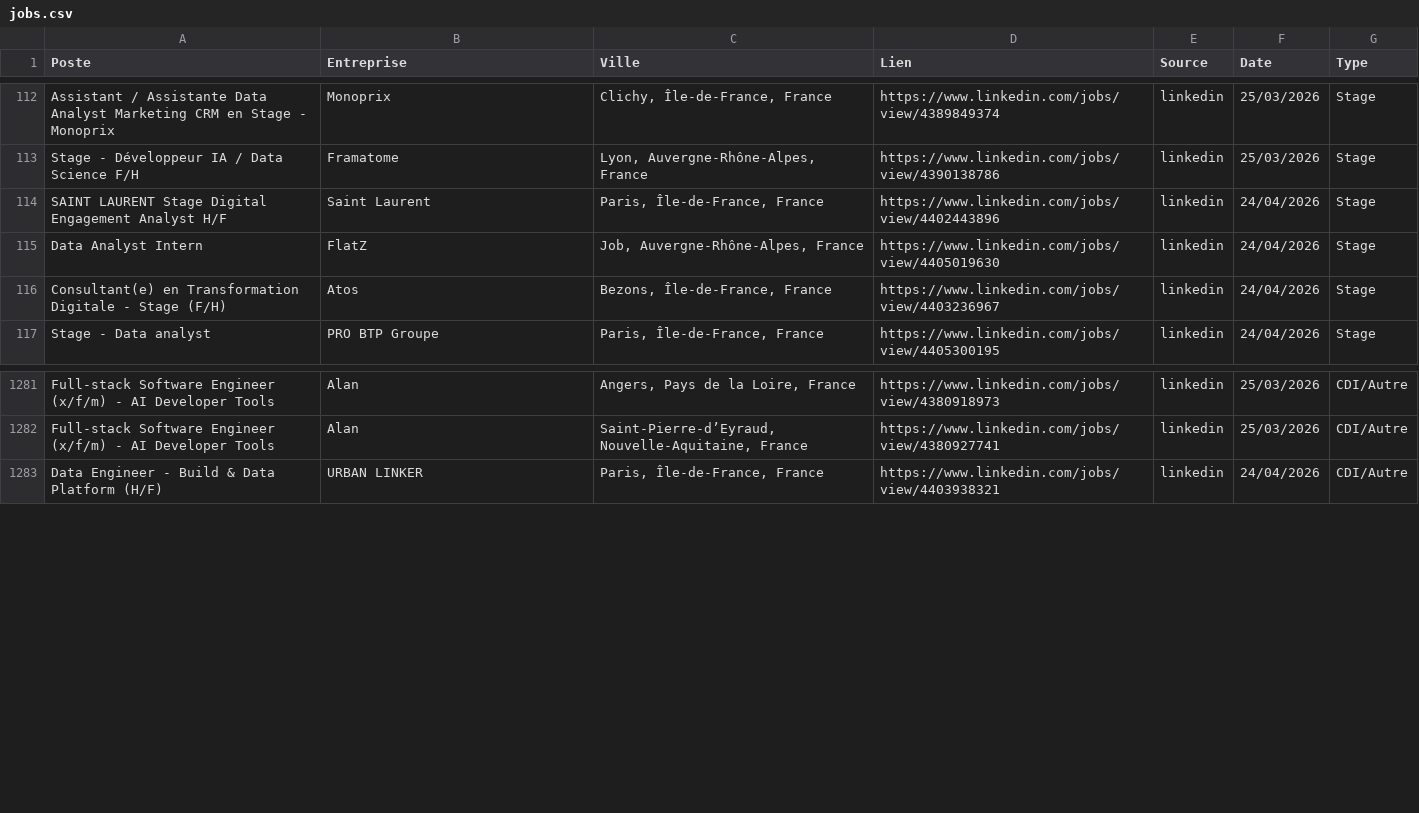
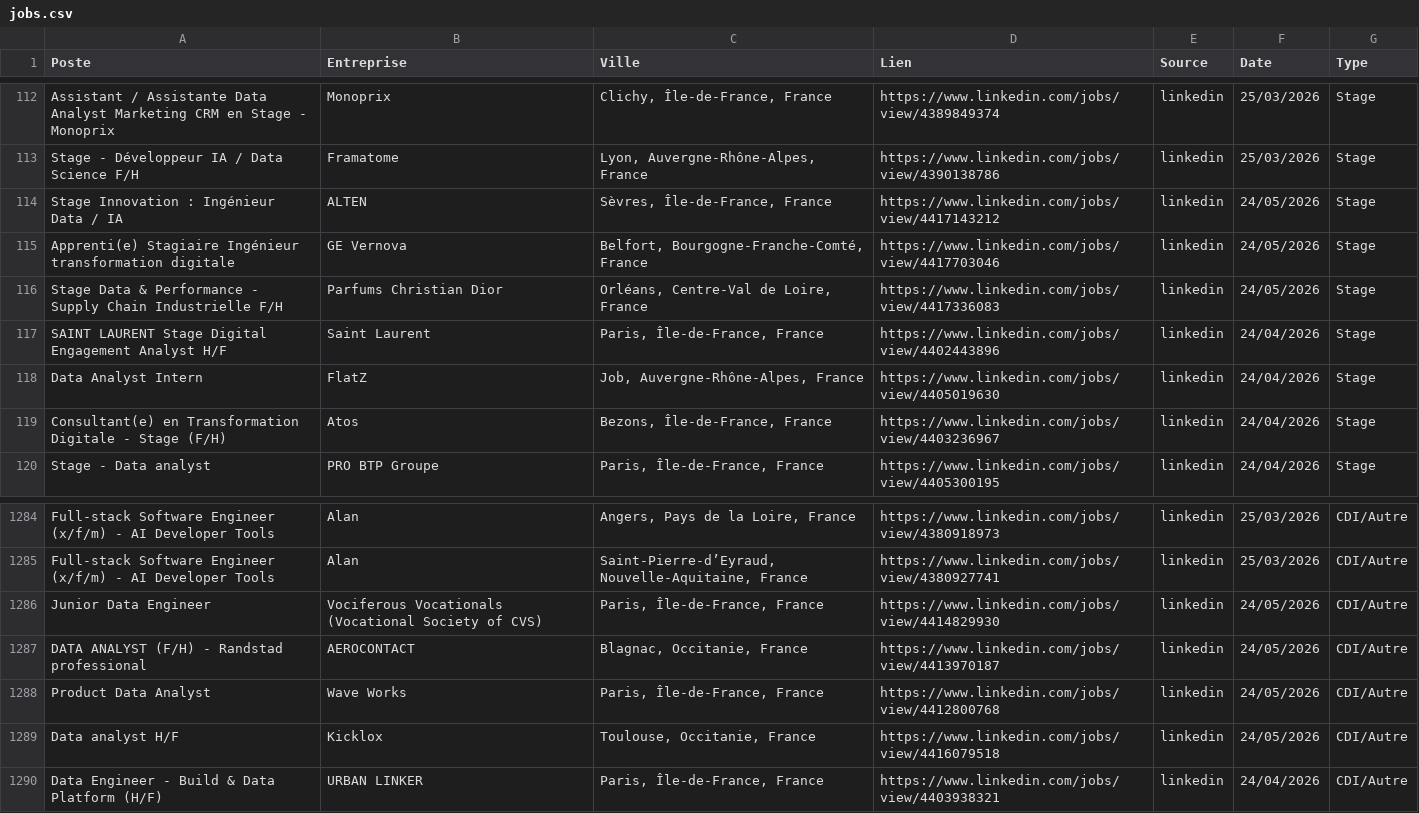
Before and after one commit to sebaarayacastro1/job-hub-france, a CSV file: data/jobs.csv, drawn as a sheet; only a part is shown, gaps mark what is left out.

Commit message:
Auto-update & Heartbeat: 24-05-2026 07:47

```diff
--- a/data/jobs.csv
+++ b/data/jobs.csv
@@ -113,2 +113,5 @@ Assistant / Assistante Data Analyst Marketing CRM en Stage - Monoprix,Monoprix,"
 Stage - Développeur IA / Data Science F/H,Framatome,"Lyon, Auvergne-Rhône-Alpes, France",https://www.linkedin.com/jobs/view/4390138786,linkedin,25/03/2026,Stage
+Stage Innovation : Ingénieur Data / IA,ALTEN,"Sèvres, Île-de-France, France",https://www.linkedin.com/jobs/view/4417143212,linkedin,24/05/2026,Stage
+Apprenti(e) Stagiaire Ingénieur transformation digitale,GE Vernova,"Belfort, Bourgogne-Franche-Comté, France",https://www.linkedin.com/jobs/view/4417703046,linkedin,24/05/2026,Stage
+Stage Data & Performance - Supply Chain Industrielle F/H,Parfums Christian Dior,"Orléans, Centre-Val de Loire, France",https://www.linkedin.com/jobs/view/4417336083,linkedin,24/05/2026,Stage
 SAINT LAURENT Stage Digital Engagement Analyst H/F,Saint Laurent,"Paris, Île-de-France, France",https://www.linkedin.com/jobs/view/4402443896,linkedin,24/04/2026,Stage
@@ -1282,2 +1285,6 @@ Full-stack Software Engineer (x/f/m) - AI Developer Tools,Alan,"Angers, Pays de
 Full-stack Software Engineer (x/f/m) - AI Developer Tools,Alan,"Saint-Pierre-d’Eyraud, Nouvelle-Aquitaine, France",https://www.linkedin.com/jobs/view/4380927741,linkedin,25/03/2026,CDI/Autre
+Junior Data Engineer,Vociferous Vocationals (Vocational Society of CVS),"Paris, Île-de-France, France",https://www.linkedin.com/jobs/view/4414829930,linkedin,24/05/2026,CDI/Autre
+DATA ANALYST (F/H) - Randstad professional,AEROCONTACT,"Blagnac, Occitanie, France",https://www.linkedin.com/jobs/view/4413970187,linkedin,24/05/2026,CDI/Autre
+Product Data Analyst,Wave Works,"Paris, Île-de-France, France",https://www.linkedin.com/jobs/view/4412800768,linkedin,24/05/2026,CDI/Autre
+Data analyst H/F,Kicklox,"Toulouse, Occitanie, France",https://www.linkedin.com/jobs/view/4416079518,linkedin,24/05/2026,CDI/Autre
 Data Engineer - Build & Data Platform (H/F),URBAN LINKER,"Paris, Île-de-France, France",https://www.linkedin.com/jobs/view/4403938321,linkedin,24/04/2026,CDI/Autre
```
